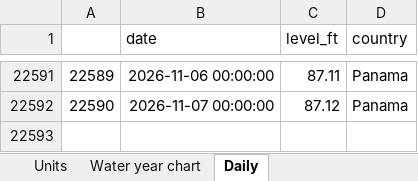
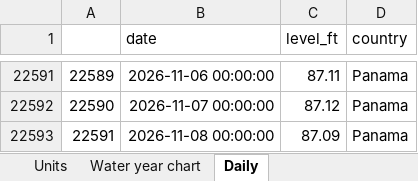
Before and after one commit to thomasdalton9/Energy-public, an Excel workbook: output/Data and Chart Outputs/gatun_lake_level.xlsx, sheet Daily, drawn as a sheet; only a part is shown, gaps mark what is left out; values as stored, in another font and other column widths than the file's, no borders; the diff names each change by its address in the sheet, - before the commit and + after, or states it on an @@ line.

```diff
--- a/output/Data and Chart Outputs/gatun_lake_level.xlsx (sheet Daily)
+++ b/output/Data and Chart Outputs/gatun_lake_level.xlsx (sheet Daily)
+row 22593: 22591 | 2026-11-08 00:00:00 | 87.09 | Panama
```
Also changed, not shown: sheet Water year chart, charts or pictures.
